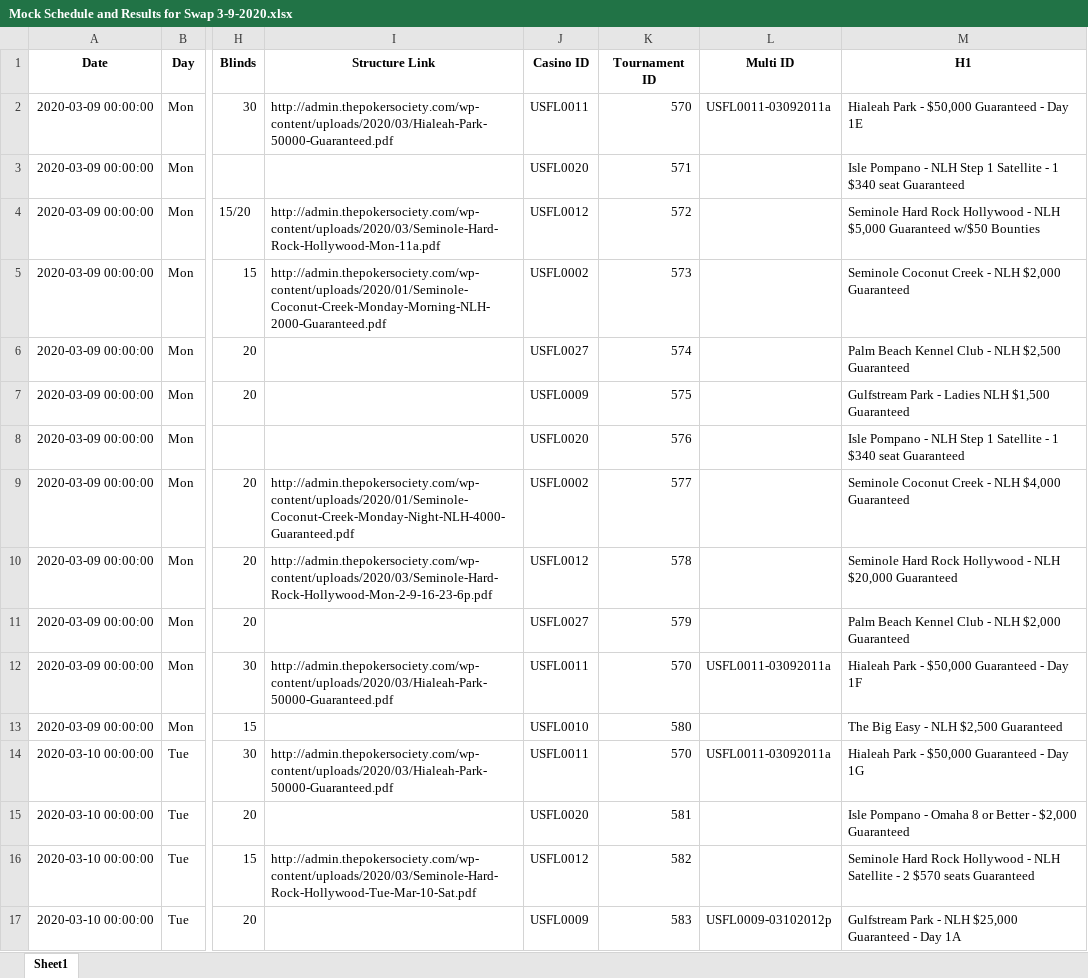
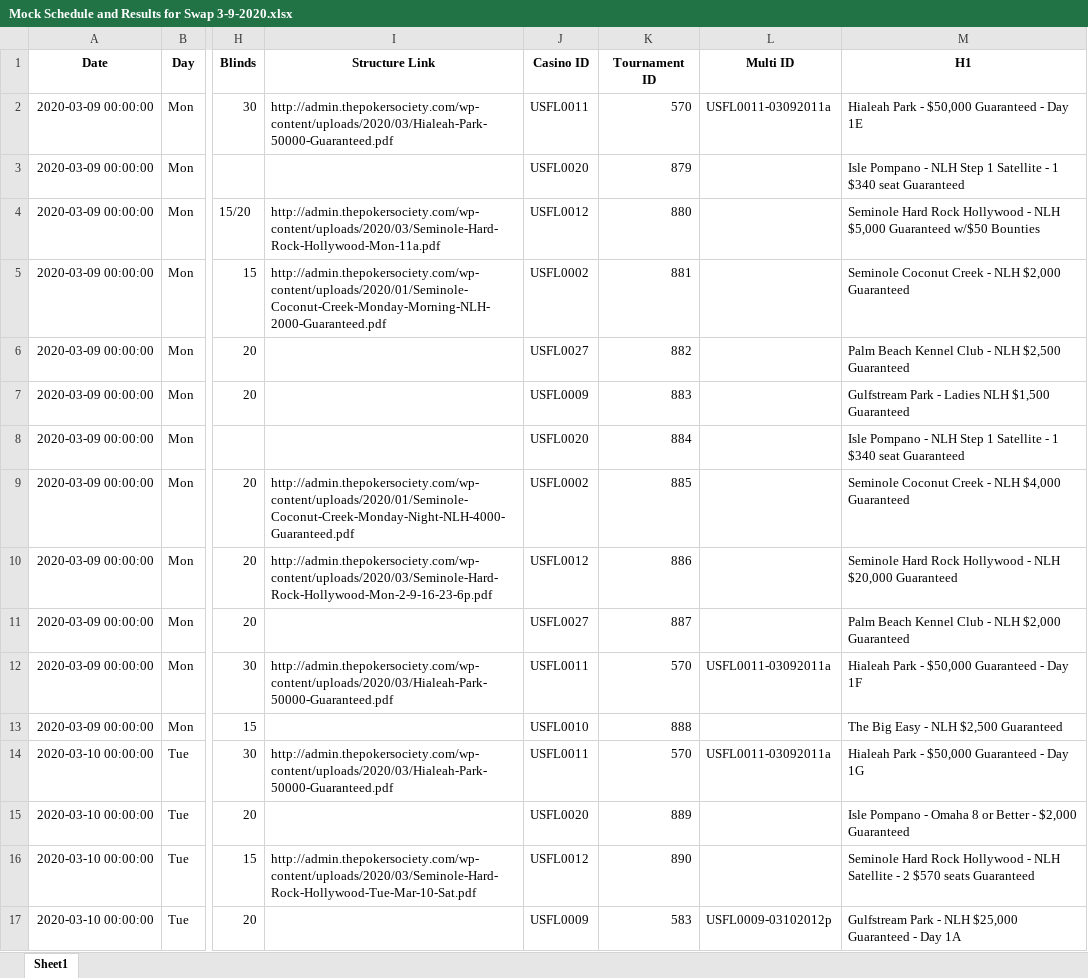
Before and after one commit to hernanjkd/poker-society, an Excel workbook: src/excel_downloads/Mock Schedule and Results for Swap 3-9-2020.xlsx, sheet Sheet1, drawn as a sheet; only a part is shown, gaps mark what is left out; values as stored, in another font and other column widths than the file's, no borders; the diff covers the shown part only; the diff names each change by its address in the sheet, - before the commit and + after, or states it on an @@ line.

```diff
--- a/src/excel_downloads/Mock Schedule and Results for Swap 3-9-2020.xlsx (sheet Sheet1)
+++ b/src/excel_downloads/Mock Schedule and Results for Swap 3-9-2020.xlsx (sheet Sheet1)
-K3 (Tournament ID): 571
+K3 (Tournament ID): 879
-K4 (Tournament ID): 572
+K4 (Tournament ID): 880
-K5 (Tournament ID): 573
+K5 (Tournament ID): 881
-K6 (Tournament ID): 574
+K6 (Tournament ID): 882
-K7 (Tournament ID): 575
+K7 (Tournament ID): 883
-K8 (Tournament ID): 576
+K8 (Tournament ID): 884
-K9 (Tournament ID): 577
+K9 (Tournament ID): 885
-K10 (Tournament ID): 578
+K10 (Tournament ID): 886
-K11 (Tournament ID): 579
+K11 (Tournament ID): 887
-K13 (Tournament ID): 580
+K13 (Tournament ID): 888
-K15 (Tournament ID): 581
+K15 (Tournament ID): 889
-K16 (Tournament ID): 582
+K16 (Tournament ID): 890
```
Also changed, not shown: 280 edited cells elsewhere in this sheet, src/excel_downloads/Testflight Calendar with Results FL.xlsx, 4 other files.
